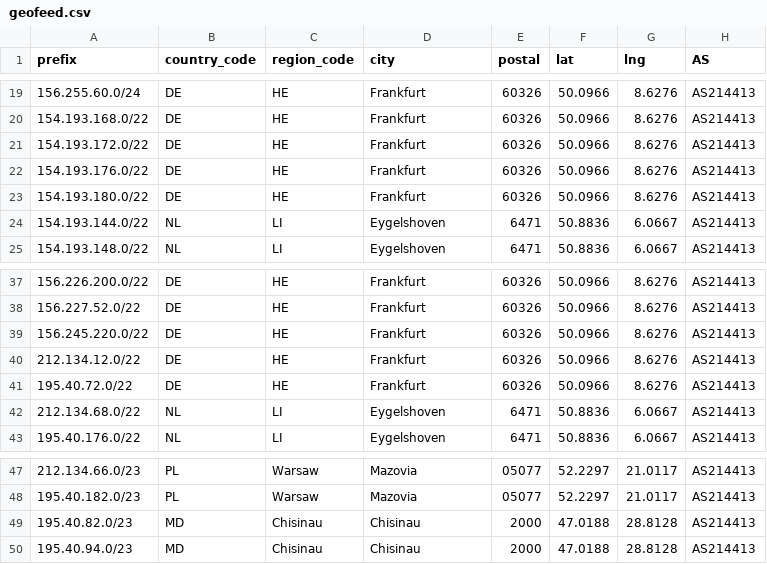
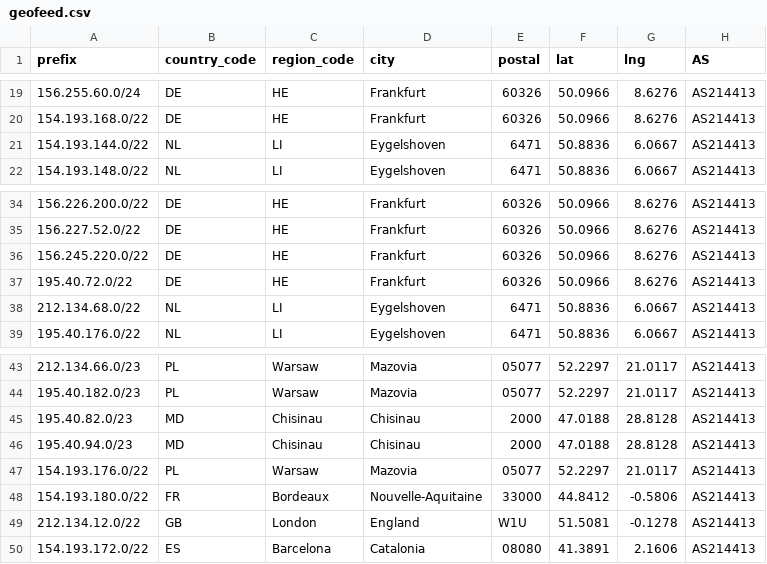
Before and after one commit to SecureLinkNetworks/geofeed, a CSV file: geofeed.csv, drawn as a sheet; only a part is shown, gaps mark what is left out; removed rows and columns are numbered as before the commit, all else as after; the diff names each change by its address in the sheet, - before the commit and + after, or states it on an @@ line.

Commit message:
Update geofeed.csv

```diff
--- a/geofeed.csv
+++ b/geofeed.csv
-row 21: 154.193.172.0/22 | DE | HE | Frankfurt | 60326 | 50.0966 | 8.6276 | AS214413
-row 22: 154.193.176.0/22 | DE | HE | Frankfurt | 60326 | 50.0966 | 8.6276 | AS214413
-row 23: 154.193.180.0/22 | DE | HE | Frankfurt | 60326 | 50.0966 | 8.6276 | AS214413
-row 40: 212.134.12.0/22 | DE | HE | Frankfurt | 60326 | 50.0966 | 8.6276 | AS214413
+row 47: 154.193.176.0/22 | PL | Warsaw | Mazovia | 05077 | 52.2297 | 21.0117 | AS214413
+row 48: 154.193.180.0/22 | FR | Bordeaux | Nouvelle-Aquitaine | 33000 | 44.8412 | -0.5806 | AS214413
+row 49: 212.134.12.0/22 | GB | London | England | W1U | 51.5081 | -0.1278 | AS214413
+row 50: 154.193.172.0/22 | ES | Barcelona | Catalonia | 08080 | 41.3891 | 2.1606 | AS214413
```
